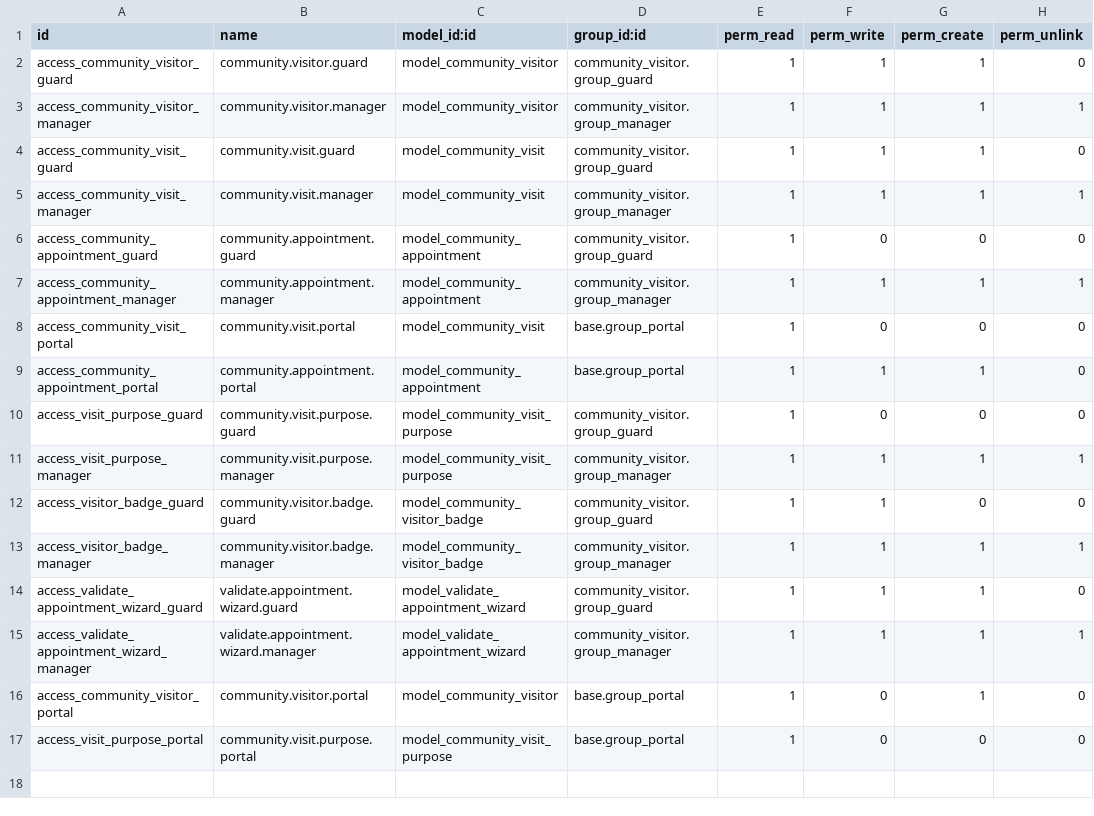
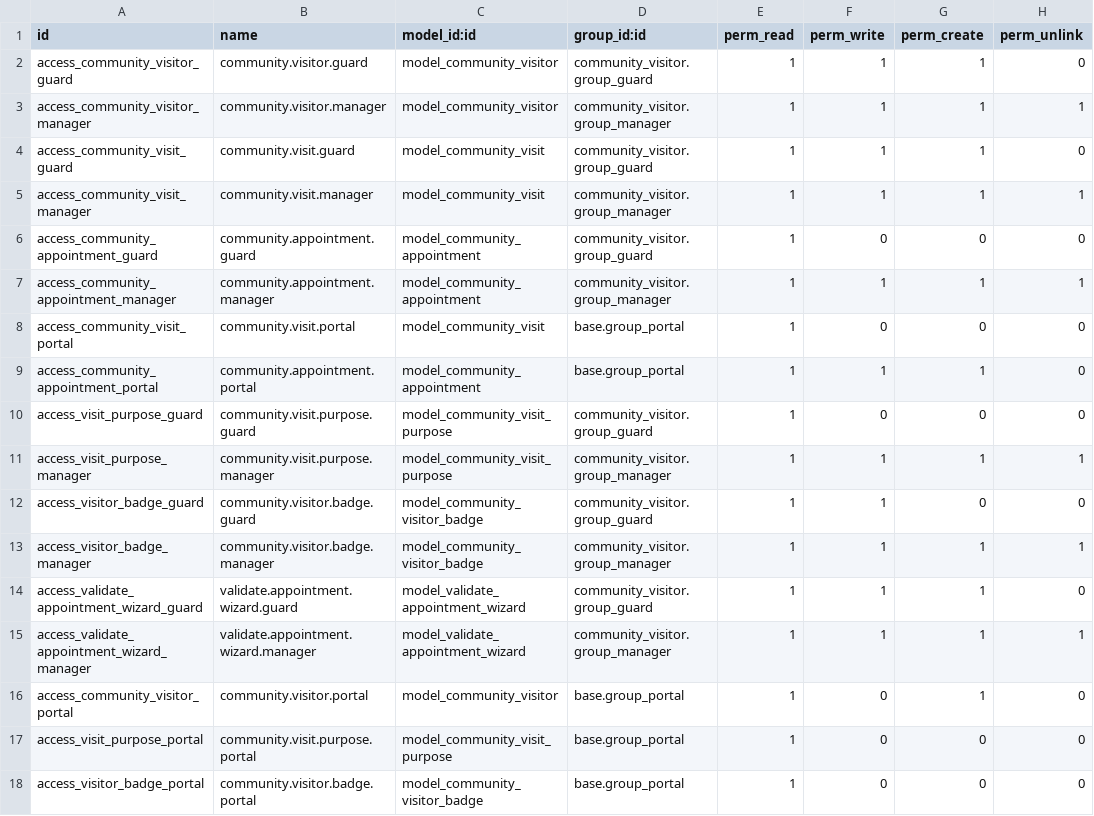
Before and after one commit to WOOWTECH/Woow_odoo_community_package, a CSV file: addons/community_visitor/security/ir.model.access.csv, drawn as a sheet; the diff names each change by its address in the sheet, - before the commit and + after, or states it on an @@ line.

```diff
--- a/addons/community_visitor/security/ir.model.access.csv
+++ b/addons/community_visitor/security/ir.model.access.csv
+row 18: access_visitor_badge_portal | community.visitor.badge.portal | model_community_visitor_badge | base.group_portal | 1 | 0 | 0 | 0
```
Also changed, not shown: addons/community_parcel/security/ir.model.access.csv, 6 other files.
